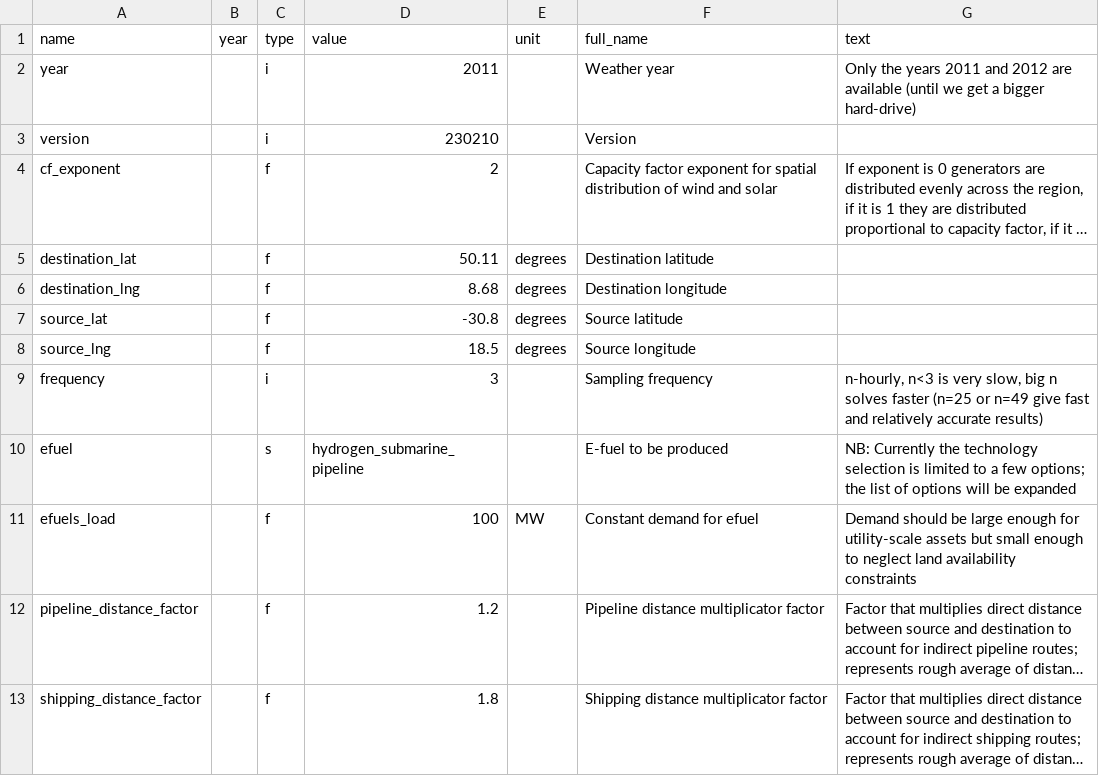
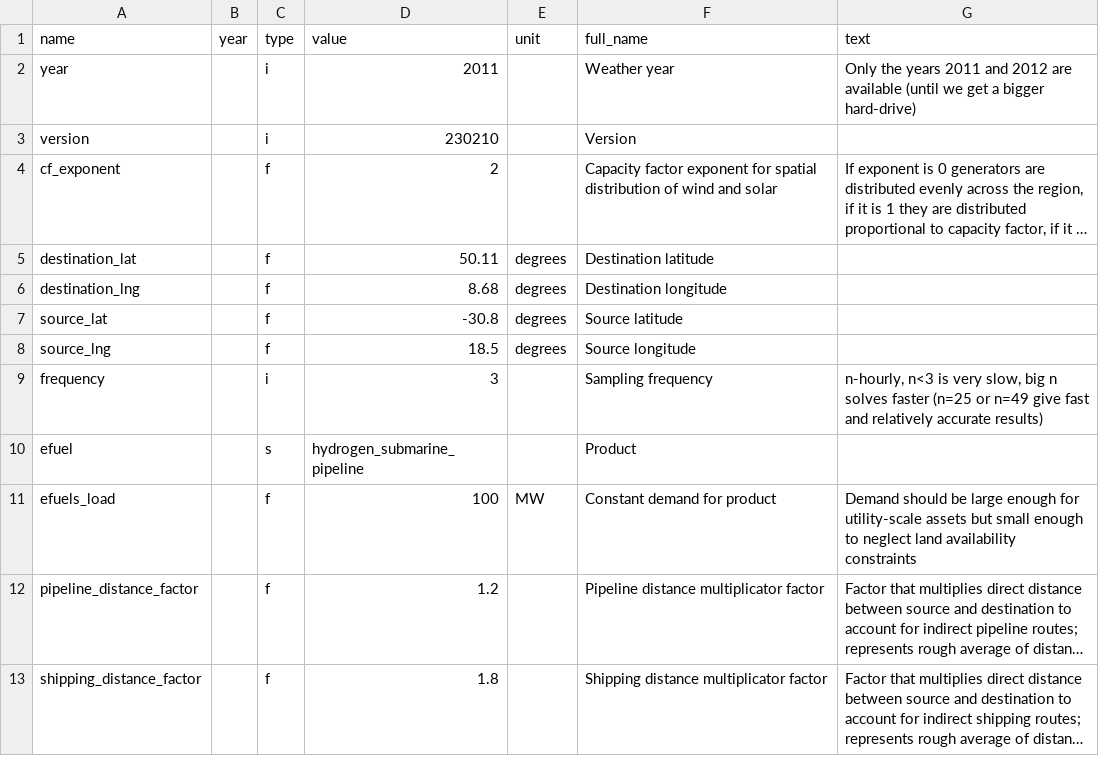
Before and after one commit to PyPSA/efuels-server, a CSV file: defaults-initial.csv, drawn as a sheet; only a part is shown; long unchanged cells end in …; the diff names each change by its address in the sheet, - before the commit and + after, or states it on an @@ line.

Commit message:
cosmetic changes including renaming efuel to product
- replaced name efuel with product, since we also include electricity,
  hydrogen and in the future: iron, aluminium and steel
- include historical market prices of fuels
- links to sister model.energy sites
- links to comparable calculator websites

```diff
--- a/defaults-initial.csv
+++ b/defaults-initial.csv
-F10 (full_name): E-fuel to be produced
+F10 (full_name): Product
-G10 (text): NB: Currently the technology selection is limited to a few options; the list of options will be expanded
+G10 (text): (empty)
-F11 (full_name): Constant demand for efuel
+F11 (full_name): Constant demand for product
```
Also changed, not shown: defaults.csv, 4 other files.
